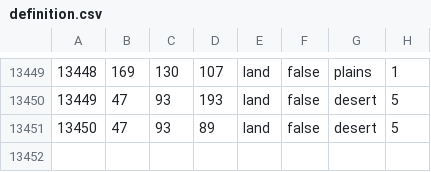
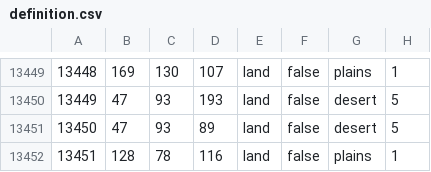
Before and after one commit to Gtym33/Kursach-Himiya, a CSV file: map/definition.csv, drawn as a sheet; only a part is shown, gaps mark what is left out.

```diff
--- a/map/definition.csv
+++ b/map/definition.csv
@@ -13451 +13451,2 @@
 13450;47;93;89;land;false;desert;5
+13451;128;78;116;land;false;plains;1
```
Also changed, not shown: 58 other files.
